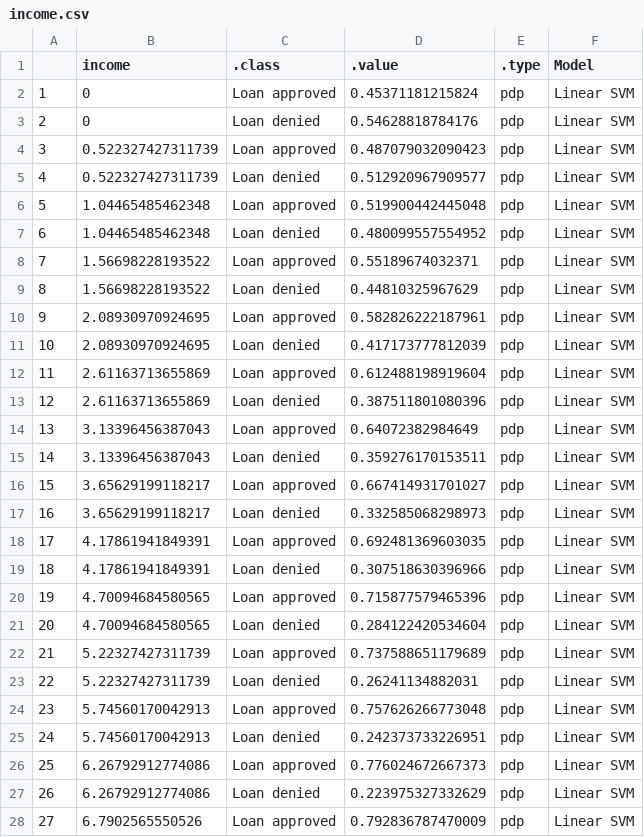
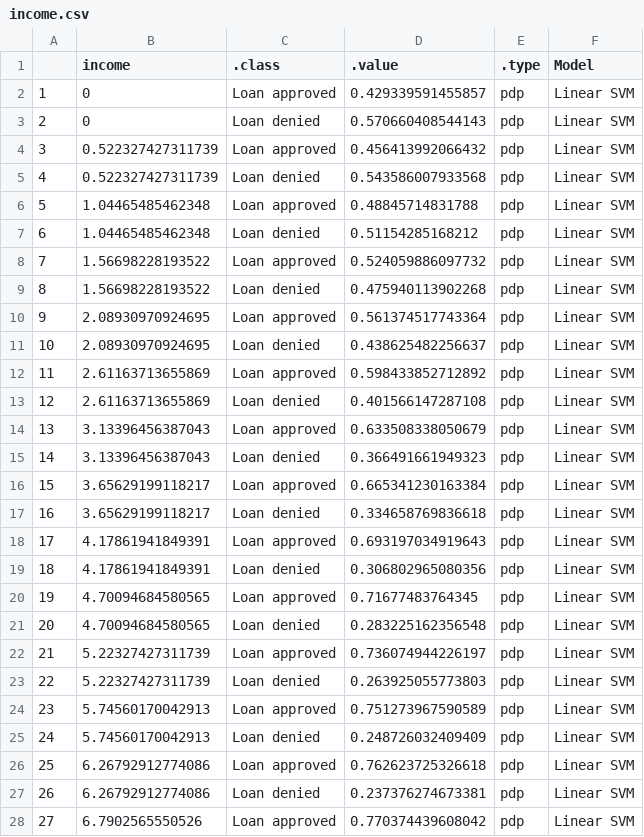
Before and after one commit to daniel-mueller17/Interpretable-ML-for-Credit-Approval, a CSV file: data/feature_effects/linear_svm/income.csv, drawn as a sheet; only a part is shown; the diff covers the shown part only.

```diff
--- a/data/feature_effects/linear_svm/income.csv
+++ b/data/feature_effects/linear_svm/income.csv
@@ -1,28 +1,28 @@
 "","income",".class",".value",".type","Model"
-"1",0,"Loan approved",0.45371181215824,"pdp","Linear SVM"
-"2",0,"Loan denied",0.54628818784176,"pdp","Linear SVM"
-"3",0.522327427311739,"Loan approved",0.487079032090423,"pdp","Linear SVM"
-"4",0.522327427311739,"Loan denied",0.512920967909577,"pdp","Linear SVM"
-"5",1.04465485462348,"Loan approved",0.519900442445048,"pdp","Linear SVM"
-"6",1.04465485462348,"Loan denied",0.480099557554952,"pdp","Linear SVM"
-"7",1.56698228193522,"Loan approved",0.55189674032371,"pdp","Linear SVM"
-"8",1.56698228193522,"Loan denied",0.44810325967629,"pdp","Linear SVM"
-"9",2.08930970924695,"Loan approved",0.582826222187961,"pdp","Linear SVM"
-"10",2.08930970924695,"Loan denied",0.417173777812039,"pdp","Linear SVM"
-"11",2.61163713655869,"Loan approved",0.612488198919604,"pdp","Linear SVM"
-"12",2.61163713655869,"Loan denied",0.387511801080396,"pdp","Linear SVM"
-"13",3.13396456387043,"Loan approved",0.64072382984649,"pdp","Linear SVM"
-"14",3.13396456387043,"Loan denied",0.359276170153511,"pdp","Linear SVM"
-"15",3.65629199118217,"Loan approved",0.667414931701027,"pdp","Linear SVM"
-"16",3.65629199118217,"Loan denied",0.332585068298973,"pdp","Linear SVM"
-"17",4.17861941849391,"Loan approved",0.692481369603035,"pdp","Linear SVM"
-"18",4.17861941849391,"Loan denied",0.307518630396966,"pdp","Linear SVM"
-"19",4.70094684580565,"Loan approved",0.715877579465396,"pdp","Linear SVM"
-"20",4.70094684580565,"Loan denied",0.284122420534604,"pdp","Linear SVM"
-"21",5.22327427311739,"Loan approved",0.737588651179689,"pdp","Linear SVM"
-"22",5.22327427311739,"Loan denied",0.26241134882031,"pdp","Linear SVM"
-"23",5.74560170042913,"Loan approved",0.757626266773048,"pdp","Linear SVM"
-"24",5.74560170042913,"Loan denied",0.242373733226951,"pdp","Linear SVM"
-"25",6.26792912774086,"Loan approved",0.776024672667373,"pdp","Linear SVM"
-"26",6.26792912774086,"Loan denied",0.223975327332629,"pdp","Linear SVM"
-"27",6.7902565550526,"Loan approved",0.792836787470009,"pdp","Linear SVM"
+"1",0,"Loan approved",0.429339591455857,"pdp","Linear SVM"
+"2",0,"Loan denied",0.570660408544143,"pdp","Linear SVM"
+"3",0.522327427311739,"Loan approved",0.456413992066432,"pdp","Linear SVM"
+"4",0.522327427311739,"Loan denied",0.543586007933568,"pdp","Linear SVM"
+"5",1.04465485462348,"Loan approved",0.48845714831788,"pdp","Linear SVM"
+"6",1.04465485462348,"Loan denied",0.51154285168212,"pdp","Linear SVM"
+"7",1.56698228193522,"Loan approved",0.524059886097732,"pdp","Linear SVM"
+"8",1.56698228193522,"Loan denied",0.475940113902268,"pdp","Linear SVM"
+"9",2.08930970924695,"Loan approved",0.561374517743364,"pdp","Linear SVM"
+"10",2.08930970924695,"Loan denied",0.438625482256637,"pdp","Linear SVM"
+"11",2.61163713655869,"Loan approved",0.598433852712892,"pdp","Linear SVM"
+"12",2.61163713655869,"Loan denied",0.401566147287108,"pdp","Linear SVM"
+"13",3.13396456387043,"Loan approved",0.633508338050679,"pdp","Linear SVM"
+"14",3.13396456387043,"Loan denied",0.366491661949323,"pdp","Linear SVM"
+"15",3.65629199118217,"Loan approved",0.665341230163384,"pdp","Linear SVM"
+"16",3.65629199118217,"Loan denied",0.334658769836618,"pdp","Linear SVM"
+"17",4.17861941849391,"Loan approved",0.693197034919643,"pdp","Linear SVM"
+"18",4.17861941849391,"Loan denied",0.306802965080356,"pdp","Linear SVM"
+"19",4.70094684580565,"Loan approved",0.71677483764345,"pdp","Linear SVM"
+"20",4.70094684580565,"Loan denied",0.283225162356548,"pdp","Linear SVM"
+"21",5.22327427311739,"Loan approved",0.736074944226197,"pdp","Linear SVM"
+"22",5.22327427311739,"Loan denied",0.263925055773803,"pdp","Linear SVM"
+"23",5.74560170042913,"Loan approved",0.751273967590589,"pdp","Linear SVM"
+"24",5.74560170042913,"Loan denied",0.248726032409409,"pdp","Linear SVM"
+"25",6.26792912774086,"Loan approved",0.762623725326618,"pdp","Linear SVM"
+"26",6.26792912774086,"Loan denied",0.237376274673381,"pdp","Linear SVM"
+"27",6.7902565550526,"Loan approved",0.770374439608042,"pdp","Linear SVM"
```
Also changed, not shown: 13 edited cells elsewhere in this file, data/feature_effects/linear_svm/amount.csv, data/feature_effects/linear_svm/debt.csv, 11 other files.
